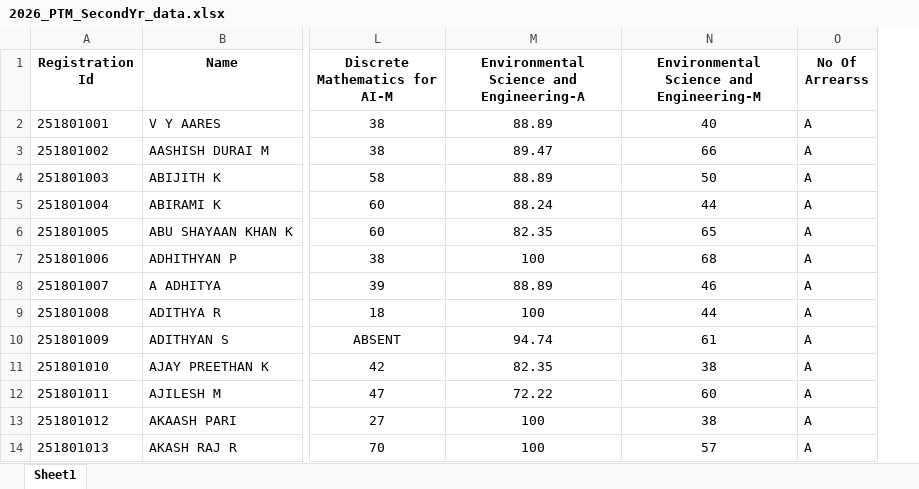
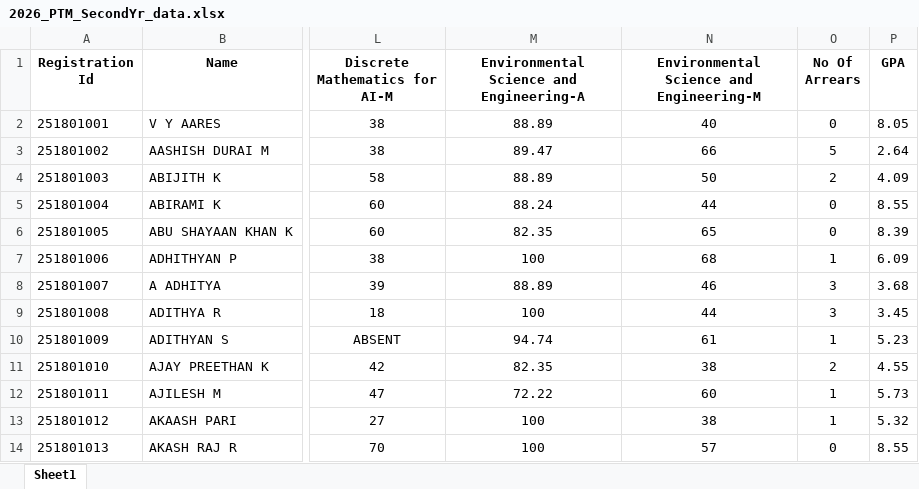
Before and after one commit to preejith2009/WTMA-Lab, an Excel workbook: PTM/2026_PTM_SecondYr_data.xlsx, sheet Sheet1, drawn as a sheet; only a part is shown, gaps mark what is left out; values as stored, in another font and other column widths than the file's, no borders; removed rows and columns are numbered as before the commit, all else as after; the diff names each change by its address in the sheet, - before the commit and + after, or states it on an @@ line.

```diff
--- a/PTM/2026_PTM_SecondYr_data.xlsx (sheet Sheet1)
+++ b/PTM/2026_PTM_SecondYr_data.xlsx (sheet Sheet1)
-column O (No Of Arrearss), rows 2-14: all A
+column O (No Of Arrears), rows 2-14: 0 | 5 | 2 | 0 | 0 | 1 | 3 | 3 | 1 | 2 | 1 | 1 | 0
+column P (GPA), rows 2-14: 8.05 | 2.64 | 4.09 | 8.55 | 8.39 | 6.09 | 3.68 | 3.45 | 5.23 | 4.55 | 5.73 | 5.32 | 8.55
```
Also changed, not shown: PTM/2026_PTM_ThirdYr_data.xlsx, 7 other files.
